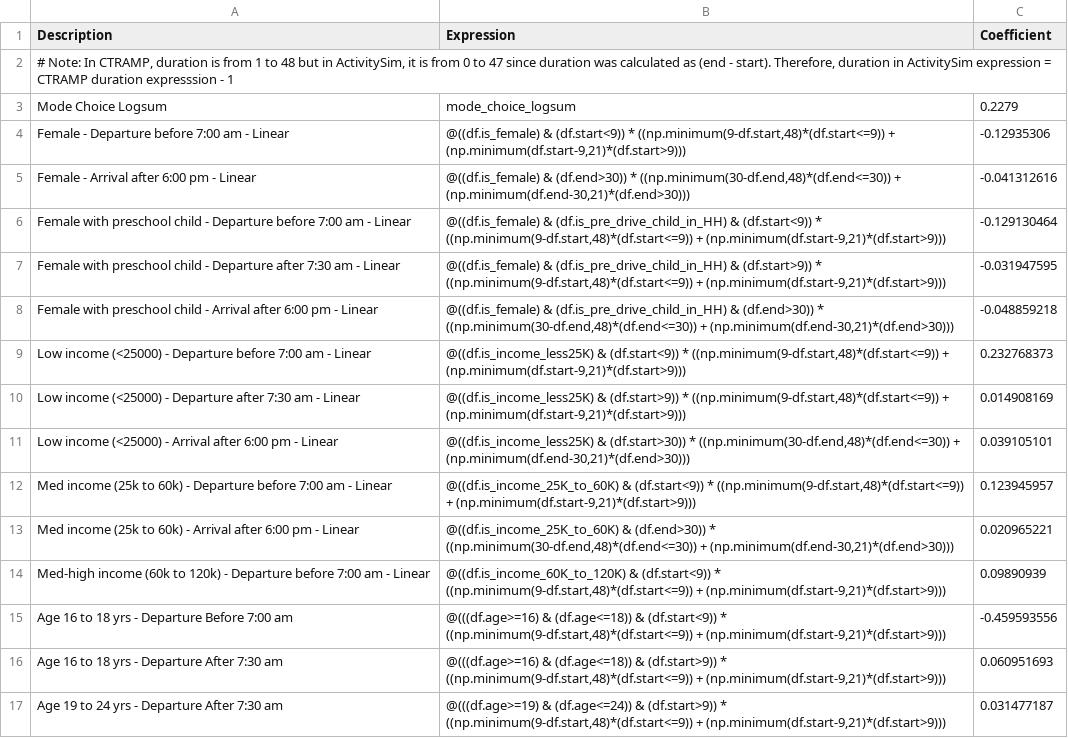
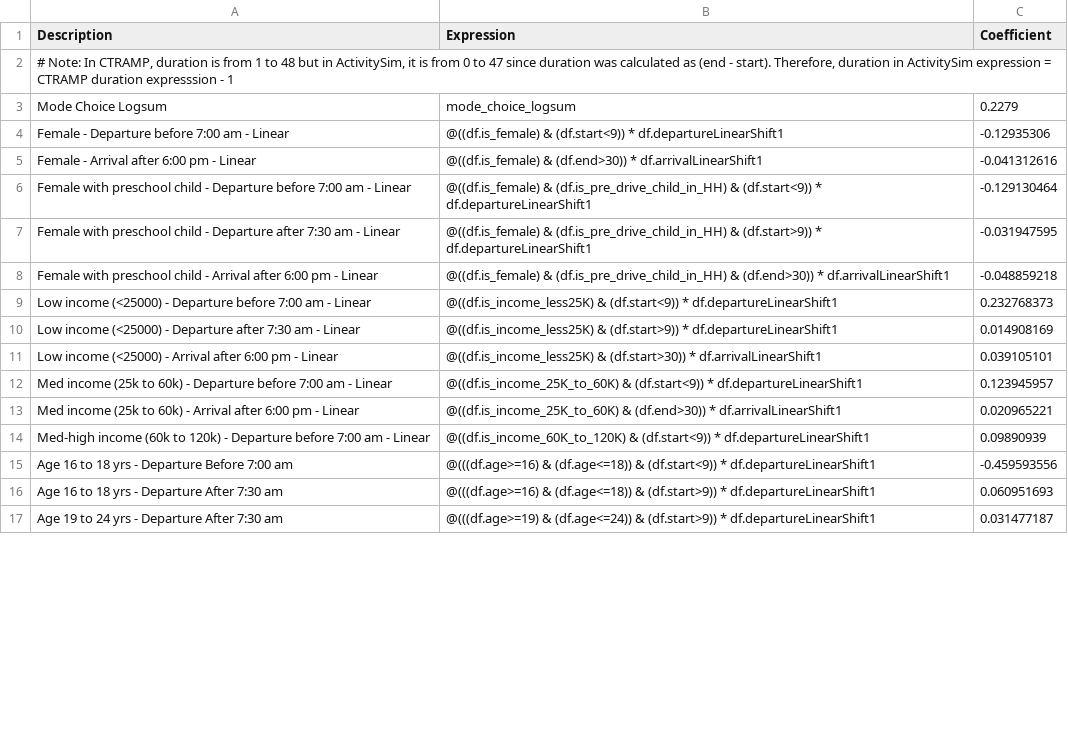
Before and after one commit to wsp-sag/client_arc_activitysim, a CSV file: configs/tour_scheduling_work.csv, drawn as a sheet; only a part is shown; the diff covers the shown part only.

```diff
--- a/configs/tour_scheduling_work.csv
+++ b/configs/tour_scheduling_work.csv
@@ -3,15 +3,15 @@ Description,Expression,Coefficient
 Mode Choice Logsum,mode_choice_logsum,0.2279
-Female - Departure before 7:00 am  - Linear,"@((df.is_female) & (df.start<9)) * ((np.minimum(9-df.start,48)*(df.start<=9)) + (np.minimum(df.start-9,21)*(df.start>9)))",-0.12935306
-Female - Arrival after 6:00 pm - Linear,"@((df.is_female) & (df.end>30)) * ((np.minimum(30-df.end,48)*(df.end<=30)) + (np.minimum(df.end-30,21)*(df.end>30)))",-0.041312616
-Female with preschool child - Departure before 7:00 am  - Linear,"@((df.is_female) & (df.is_pre_drive_child_in_HH) & (df.start<9)) * ((np.minimum(9-df.start,48)*(df.start<=9)) + (np.minimum(df.start-9,21)*(df.start>9)))",-0.129130464
-Female with preschool child - Departure after 7:30 am - Linear,"@((df.is_female) & (df.is_pre_drive_child_in_HH) & (df.start>9)) * ((np.minimum(9-df.start,48)*(df.start<=9)) + (np.minimum(df.start-9,21)*(df.start>9)))",-0.031947595
-Female with preschool child - Arrival after 6:00 pm - Linear,"@((df.is_female) & (df.is_pre_drive_child_in_HH) & (df.end>30)) * ((np.minimum(30-df.end,48)*(df.end<=30)) + (np.minimum(df.end-30,21)*(df.end>30)))",-0.048859218
-Low income (<25000) - Departure before 7:00 am  - Linear,"@((df.is_income_less25K) & (df.start<9)) * ((np.minimum(9-df.start,48)*(df.start<=9)) + (np.minimum(df.start-9,21)*(df.start>9)))",0.232768373
-Low income (<25000) - Departure after 7:30 am - Linear,"@((df.is_income_less25K) & (df.start>9)) * ((np.minimum(9-df.start,48)*(df.start<=9)) + (np.minimum(df.start-9,21)*(df.start>9)))",0.014908169
-Low income (<25000) - Arrival after 6:00 pm - Linear,"@((df.is_income_less25K) & (df.start>30)) * ((np.minimum(30-df.end,48)*(df.end<=30)) + (np.minimum(df.end-30,21)*(df.end>30)))",0.039105101
-Med income (25k to 60k) - Departure before 7:00 am  - Linear,"@((df.is_income_25K_to_60K) & (df.start<9)) * ((np.minimum(9-df.start,48)*(df.start<=9)) + (np.minimum(df.start-9,21)*(df.start>9)))",0.123945957
-Med income (25k to 60k) - Arrival after 6:00 pm - Linear,"@((df.is_income_25K_to_60K) & (df.end>30)) * ((np.minimum(30-df.end,48)*(df.end<=30)) + (np.minimum(df.end-30,21)*(df.end>30)))",0.020965221
-Med-high income (60k to 120k) - Departure before 7:00 am  - Linear,"@((df.is_income_60K_to_120K) & (df.start<9)) * ((np.minimum(9-df.start,48)*(df.start<=9)) + (np.minimum(df.start-9,21)*(df.start>9)))",0.09890939
-Age 16 to 18 yrs - Departure Before 7:00 am,"@(((df.age>=16) & (df.age<=18)) & (df.start<9)) * ((np.minimum(9-df.start,48)*(df.start<=9)) + (np.minimum(df.start-9,21)*(df.start>9)))",-0.459593556
-Age 16 to 18 yrs - Departure After 7:30 am,"@(((df.age>=16) & (df.age<=18)) & (df.start>9)) * ((np.minimum(9-df.start,48)*(df.start<=9)) + (np.minimum(df.start-9,21)*(df.start>9)))",0.060951693
-Age 19 to 24 yrs - Departure After 7:30 am,"@(((df.age>=19) & (df.age<=24)) &  (df.start>9)) * ((np.minimum(9-df.start,48)*(df.start<=9)) + (np.minimum(df.start-9,21)*(df.start>9)))",0.031477187
+Female - Departure before 7:00 am  - Linear,"@((df.is_female) & (df.start<9)) * df.departureLinearShift1",-0.12935306
+Female - Arrival after 6:00 pm - Linear,"@((df.is_female) & (df.end>30)) * df.arrivalLinearShift1",-0.041312616
+Female with preschool child - Departure before 7:00 am  - Linear,"@((df.is_female) & (df.is_pre_drive_child_in_HH) & (df.start<9)) * df.departureLinearShift1",-0.129130464
+Female with preschool child - Departure after 7:30 am - Linear,"@((df.is_female) & (df.is_pre_drive_child_in_HH) & (df.start>9)) * df.departureLinearShift1",-0.031947595
+Female with preschool child - Arrival after 6:00 pm - Linear,"@((df.is_female) & (df.is_pre_drive_child_in_HH) & (df.end>30)) * df.arrivalLinearShift1",-0.048859218
+Low income (<25000) - Departure before 7:00 am  - Linear,"@((df.is_income_less25K) & (df.start<9)) * df.departureLinearShift1",0.232768373
+Low income (<25000) - Departure after 7:30 am - Linear,"@((df.is_income_less25K) & (df.start>9)) * df.departureLinearShift1",0.014908169
+Low income (<25000) - Arrival after 6:00 pm - Linear,"@((df.is_income_less25K) & (df.start>30)) * df.arrivalLinearShift1",0.039105101
+Med income (25k to 60k) - Departure before 7:00 am  - Linear,"@((df.is_income_25K_to_60K) & (df.start<9)) * df.departureLinearShift1",0.123945957
+Med income (25k to 60k) - Arrival after 6:00 pm - Linear,"@((df.is_income_25K_to_60K) & (df.end>30)) * df.arrivalLinearShift1",0.020965221
+Med-high income (60k to 120k) - Departure before 7:00 am  - Linear,"@((df.is_income_60K_to_120K) & (df.start<9)) * df.departureLinearShift1",0.09890939
+Age 16 to 18 yrs - Departure Before 7:00 am,"@(((df.age>=16) & (df.age<=18)) & (df.start<9)) * df.departureLinearShift1",-0.459593556
+Age 16 to 18 yrs - Departure After 7:30 am,"@(((df.age>=16) & (df.age<=18)) & (df.start>9)) * df.departureLinearShift1",0.060951693
+Age 19 to 24 yrs - Departure After 7:30 am,"@(((df.age>=19) & (df.age<=24)) &  (df.start>9)) * df.departureLinearShift1",0.031477187
```
Also changed, not shown: 39 edited cells elsewhere in this file, 6 other files.
